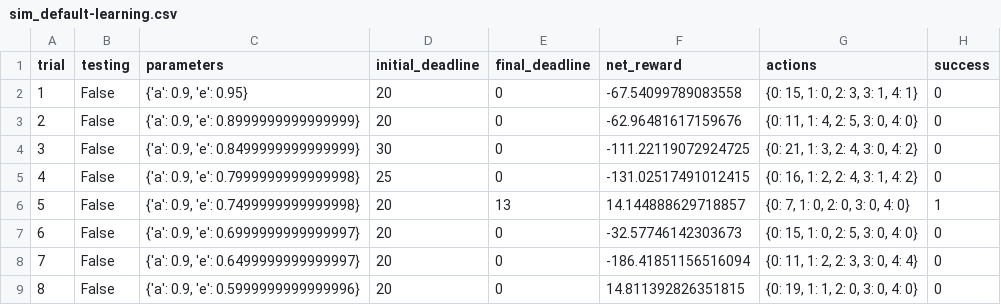
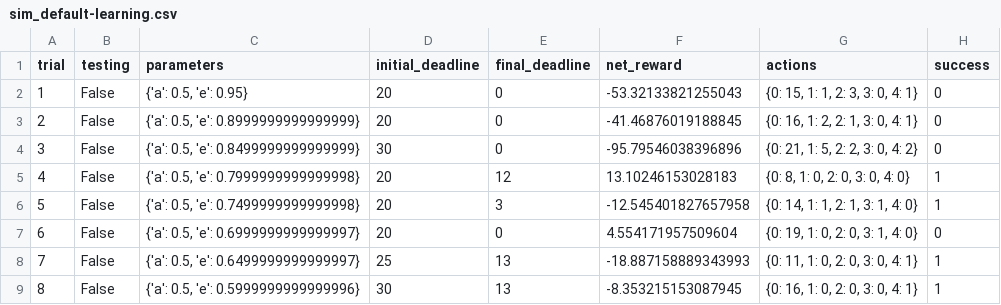
Before and after one commit to liam-august-h/machine-learning, a CSV file: projects/smartcab/logs/sim_default-learning.csv, drawn as a sheet; only a part is shown; the diff covers the shown part only.

```diff
--- a/projects/smartcab/logs/sim_default-learning.csv
+++ b/projects/smartcab/logs/sim_default-learning.csv
@@ -1,9 +1,9 @@
 trial,testing,parameters,initial_deadline,final_deadline,net_reward,actions,success
-1,False,"{'a': 0.9, 'e': 0.95}",20,0,-67.54099789083558,"{0: 15, 1: 0, 2: 3, 3: 1, 4: 1}",0
-2,False,"{'a': 0.9, 'e': 0.8999999999999999}",20,0,-62.96481617159676,"{0: 11, 1: 4, 2: 5, 3: 0, 4: 0}",0
-3,False,"{'a': 0.9, 'e': 0.8499999999999999}",30,0,-111.22119072924725,"{0: 21, 1: 3, 2: 4, 3: 0, 4: 2}",0
-4,False,"{'a': 0.9, 'e': 0.7999999999999998}",25,0,-131.02517491012415,"{0: 16, 1: 2, 2: 4, 3: 1, 4: 2}",0
-5,False,"{'a': 0.9, 'e': 0.7499999999999998}",20,13,14.144888629718857,"{0: 7, 1: 0, 2: 0, 3: 0, 4: 0}",1
-6,False,"{'a': 0.9, 'e': 0.6999999999999997}",20,0,-32.57746142303673,"{0: 15, 1: 0, 2: 5, 3: 0, 4: 0}",0
-7,False,"{'a': 0.9, 'e': 0.6499999999999997}",20,0,-186.41851156516094,"{0: 11, 1: 2, 2: 3, 3: 0, 4: 4}",0
-8,False,"{'a': 0.9, 'e': 0.5999999999999996}",20,0,14.811392826351815,"{0: 19, 1: 1, 2: 0, 3: 0, 4: 0}",0
+1,False,"{'a': 0.5, 'e': 0.95}",20,0,-53.32133821255043,"{0: 15, 1: 1, 2: 3, 3: 0, 4: 1}",0
+2,False,"{'a': 0.5, 'e': 0.8999999999999999}",20,0,-41.46876019188845,"{0: 16, 1: 2, 2: 1, 3: 0, 4: 1}",0
+3,False,"{'a': 0.5, 'e': 0.8499999999999999}",30,0,-95.79546038396896,"{0: 21, 1: 5, 2: 2, 3: 0, 4: 2}",0
+4,False,"{'a': 0.5, 'e': 0.7999999999999998}",20,12,13.10246153028183,"{0: 8, 1: 0, 2: 0, 3: 0, 4: 0}",1
+5,False,"{'a': 0.5, 'e': 0.7499999999999998}",20,3,-12.545401827657958,"{0: 14, 1: 1, 2: 1, 3: 1, 4: 0}",1
+6,False,"{'a': 0.5, 'e': 0.6999999999999997}",20,0,4.554171957509604,"{0: 19, 1: 0, 2: 0, 3: 1, 4: 0}",0
+7,False,"{'a': 0.5, 'e': 0.6499999999999997}",25,13,-18.887158889343993,"{0: 11, 1: 0, 2: 0, 3: 0, 4: 1}",1
+8,False,"{'a': 0.5, 'e': 0.5999999999999996}",30,13,-8.353215153087945,"{0: 16, 1: 0, 2: 0, 3: 0, 4: 1}",1
```
Also changed, not shown: 99 edited cells elsewhere in this file, 8 other files.
